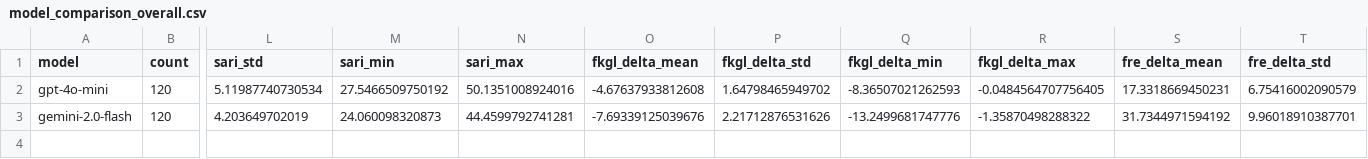
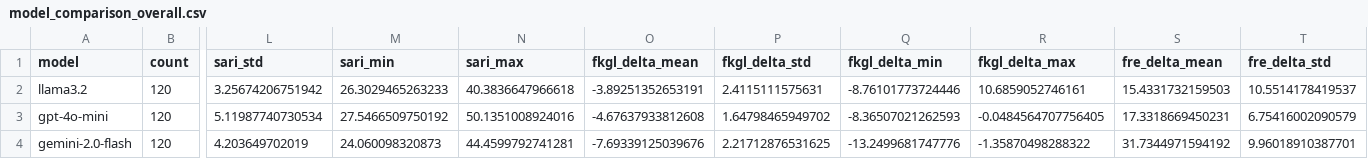
Before and after one commit to arielperstin10/LLM-simplification-PE, a CSV file: app/experiments/analysis/outputs/csv/model_comparison_overall.csv, drawn as a sheet; only a part is shown, gaps mark what is left out; addresses are those after the commit; rows hold the shown columns only; the diff names each change by its address in the sheet, - before the commit and + after, or states it on an @@ line.

```diff
--- a/app/experiments/analysis/outputs/csv/model_comparison_overall.csv
+++ b/app/experiments/analysis/outputs/csv/model_comparison_overall.csv
+row 2: llama3.2 | 120 | 3.25674206751942 | 26.3029465263233 | 40.3836647966618 | -3.89251352653191 | 2.4115111575631 | -8.76101773724446 | 10.6859052746161 | 15.4331732159503 | 10.5514178419537
-P4 (fkgl_delta_std): 2.21712876531626
+P4 (fkgl_delta_std): 2.21712876531625
```
Also changed, not shown: app/experiments/analysis/outputs/csv/model_comparison_by_strategy.csv, app/experiments/analysis/outputs/csv/statistical_comparison_by_strategy.csv, 13 other files.
